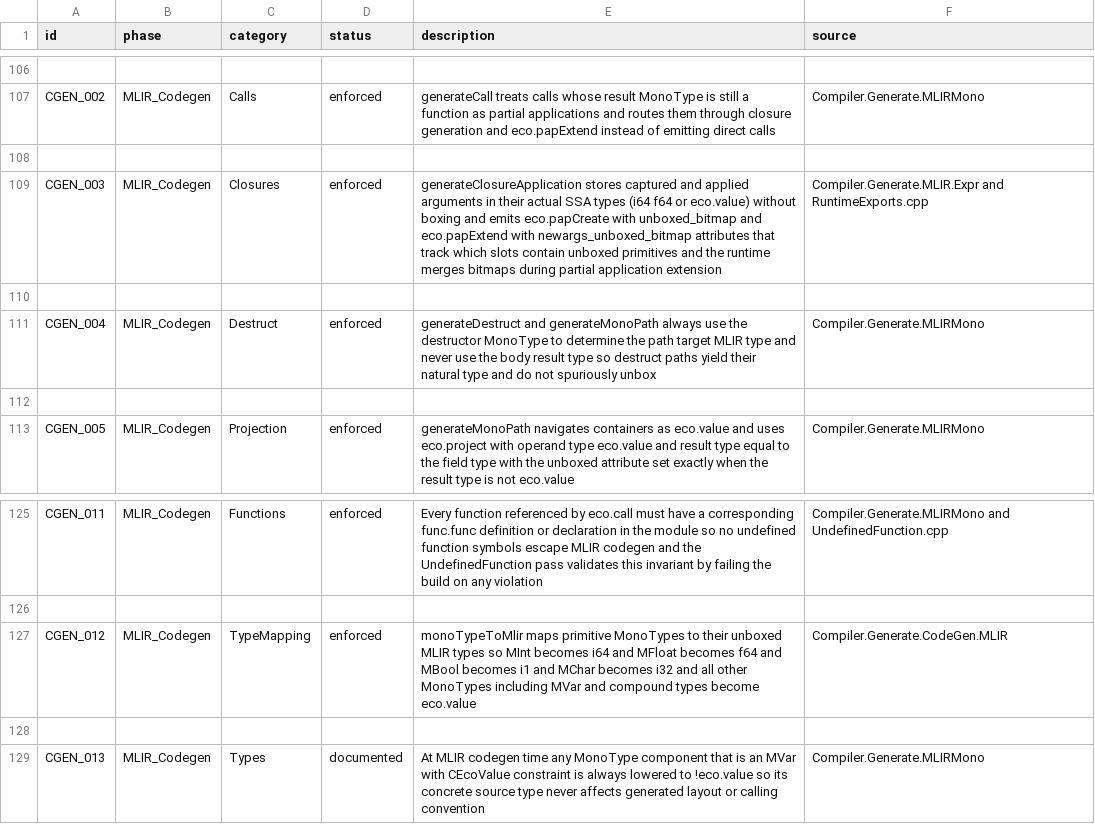
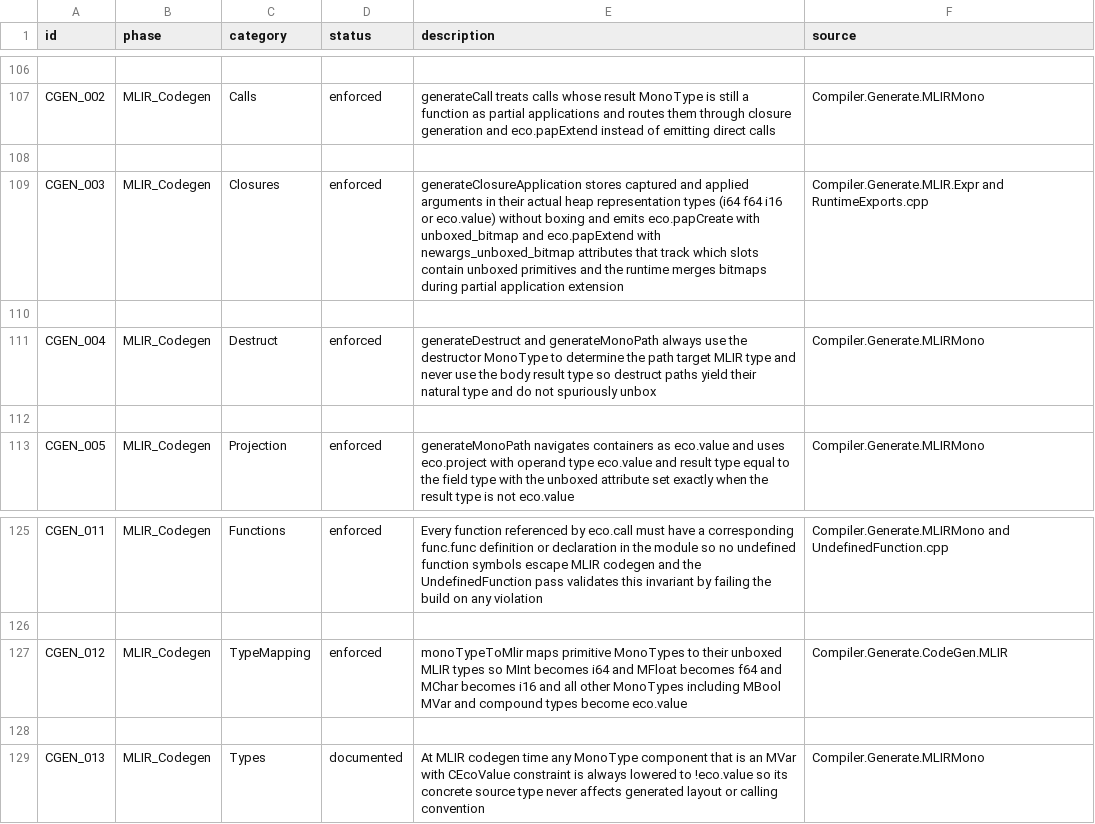
Before and after one commit to eco-lang/eco-runtime, a CSV file: design_docs/invariants.csv, drawn as a sheet; only a part is shown, gaps mark what is left out.

Commit message:
Tightening up invariants around bool.

```diff
--- a/design_docs/invariants.csv
+++ b/design_docs/invariants.csv
@@ -108,3 +108,3 @@ CGEN_002;MLIR_Codegen;Calls;enforced;generateCall treats calls whose result Mono
 
-CGEN_003;MLIR_Codegen;Closures;enforced;generateClosureApplication stores captured and applied arguments in their actual SSA types (i64 f64 or eco.value) without boxing and emits eco.papCreate with unboxed_bitmap and eco.papExtend with newargs_unboxed_bitmap attributes that track which slots contain unboxed primitives and the runtime merges bitmaps during partial application extension;Compiler.Generate.MLIR.Expr and RuntimeExports.cpp
+CGEN_003;MLIR_Codegen;Closures;enforced;generateClosureApplication stores captured and applied arguments in their actual heap representation types (i64 f64 i16 or eco.value) without boxing and emits eco.papCreate with unboxed_bitmap and eco.papExtend with newargs_unboxed_bitmap attributes that track which slots contain unboxed primitives and the runtime merges bitmaps during partial application extension;Compiler.Generate.MLIR.Expr and RuntimeExports.cpp
 
@@ -126,3 +126,3 @@ CGEN_011;MLIR_Codegen;Functions;enforced;Every function referenced by eco.call m
 
-CGEN_012;MLIR_Codegen;TypeMapping;enforced;monoTypeToMlir maps primitive MonoTypes to their unboxed MLIR types so MInt becomes i64 and MFloat becomes f64 and MBool becomes i1 and MChar becomes i32 and all other MonoTypes including MVar and compound types become eco.value;Compiler.Generate.CodeGen.MLIR
+CGEN_012;MLIR_Codegen;TypeMapping;enforced;monoTypeToMlir maps primitive MonoTypes to their unboxed MLIR types so MInt becomes i64 and MFloat becomes f64 and MChar becomes i16 and all other MonoTypes including MBool MVar and compound types become eco.value;Compiler.Generate.CodeGen.MLIR
 
```
